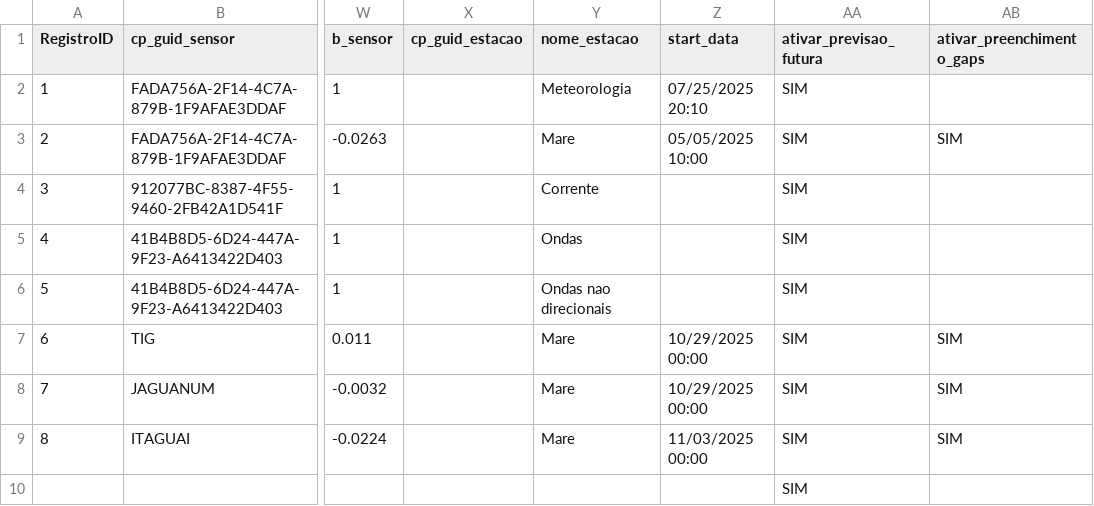
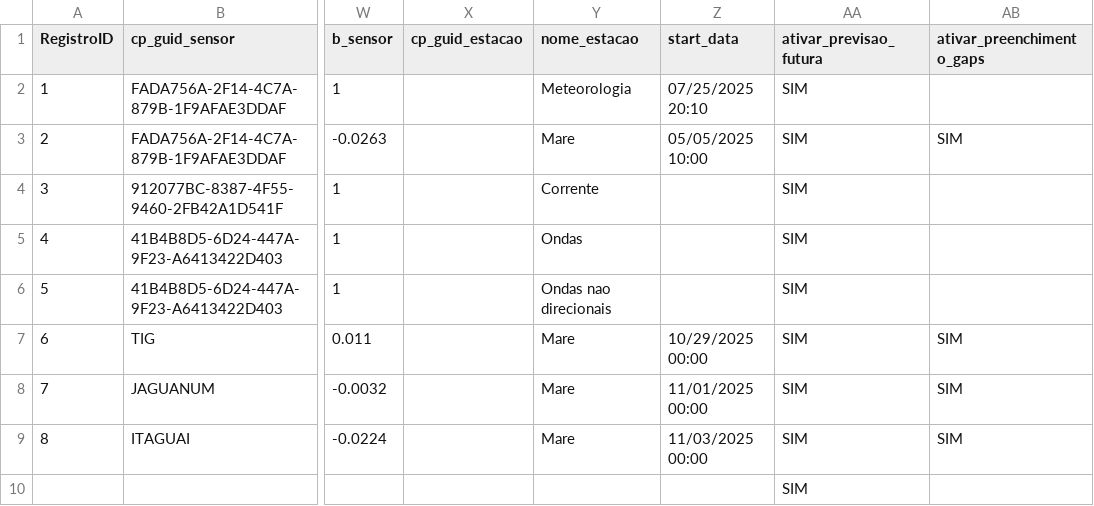
Before and after one commit to luiz00souza/visualizadoresgraficos, a CSV file: f_configSensores.csv, drawn as a sheet; only a part is shown, gaps mark what is left out; the diff names each change by its address in the sheet, - before the commit and + after, or states it on an @@ line.

```diff
--- a/f_configSensores.csv
+++ b/f_configSensores.csv
-Z8 (start_data): 10/29/2025 00:00
+Z8 (start_data): 11/01/2025 00:00
```
